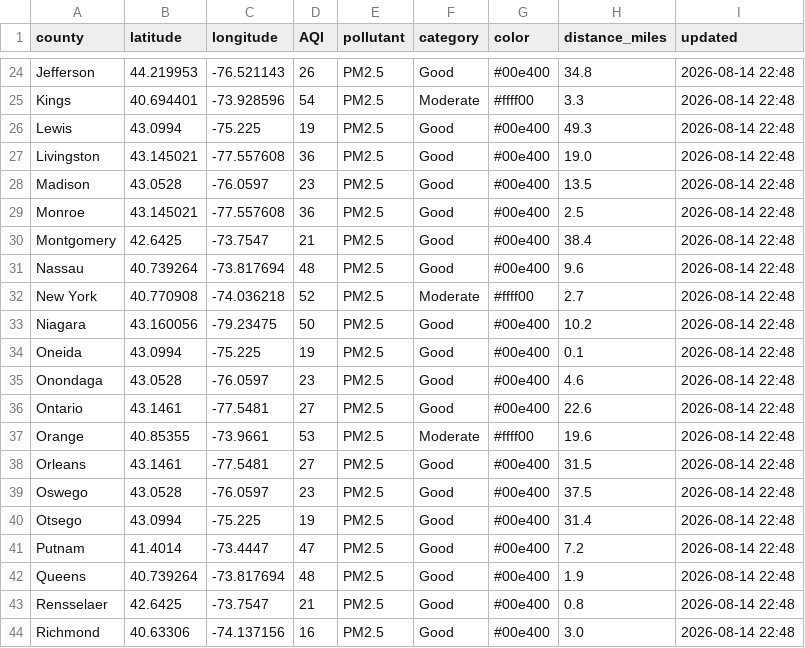
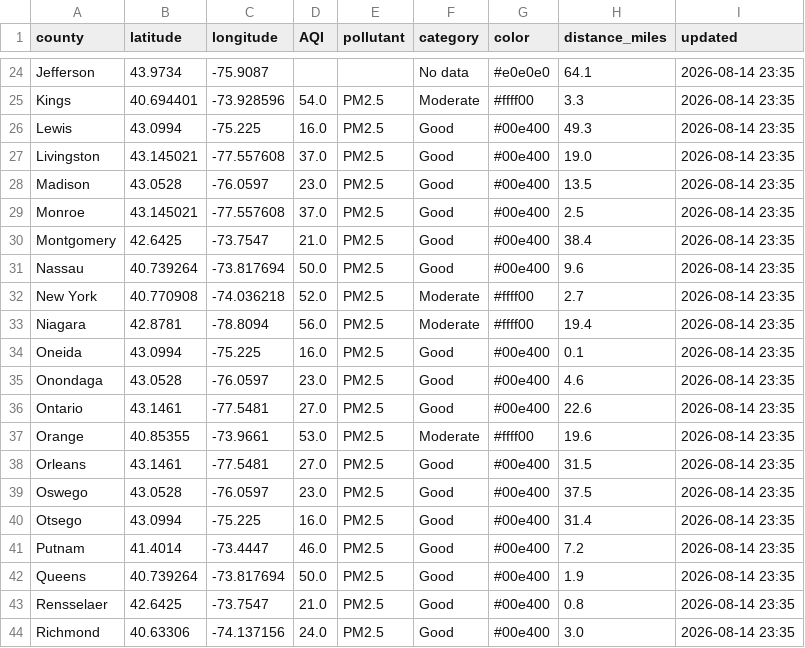
Before and after one commit to somaiyahhafeez/nyc-aqi-map, a CSV file: data.csv, drawn as a sheet; only a part is shown, gaps mark what is left out; the diff covers the shown part only; the diff names each change by its address in the sheet, - before the commit and + after, or states it on an @@ line.

```diff
--- a/data.csv
+++ b/data.csv
-B24 (latitude): 44.219953
+B24 (latitude): 43.9734
-C24 (longitude): -76.521143
+C24 (longitude): -75.9087
-D24 (AQI): 26
+D24 (AQI): (empty)
-E24 (pollutant): PM2.5
+E24 (pollutant): (empty)
-F24 (category): Good
+F24 (category): No data
-G24 (color): #00e400
+G24 (color): #e0e0e0
-H24 (distance_miles): 34.8
+H24 (distance_miles): 64.1
-I24:I44 (updated): 2026-08-14 22:48
+I24:I44 (updated): 2026-08-14 23:35
-D25 (AQI): 54
+D25 (AQI): 54.0
-D26 (AQI): 19
+D26 (AQI): 16.0
-D27 (AQI): 36
+D27 (AQI): 37.0
-D28 (AQI): 23
+D28 (AQI): 23.0
-D29 (AQI): 36
+D29 (AQI): 37.0
-D30 (AQI): 21
+D30 (AQI): 21.0
-D31 (AQI): 48
+D31 (AQI): 50.0
-D32 (AQI): 52
+D32 (AQI): 52.0
-B33 (latitude): 43.160056
+B33 (latitude): 42.8781
-C33 (longitude): -79.23475
+C33 (longitude): -78.8094
-D33 (AQI): 50
+D33 (AQI): 56.0
-F33 (category): Good
+F33 (category): Moderate
-G33 (color): #00e400
+G33 (color): #ffff00
-H33 (distance_miles): 10.2
+H33 (distance_miles): 19.4
-D34 (AQI): 19
+D34 (AQI): 16.0
-D35 (AQI): 23
+D35 (AQI): 23.0
-D36 (AQI): 27
+D36 (AQI): 27.0
-D37 (AQI): 53
+D37 (AQI): 53.0
-D38 (AQI): 27
+D38 (AQI): 27.0
-D39 (AQI): 23
+D39 (AQI): 23.0
-D40 (AQI): 19
+D40 (AQI): 16.0
-D41 (AQI): 47
+D41 (AQI): 46.0
-D42 (AQI): 48
+D42 (AQI): 50.0
-D43 (AQI): 21
+D43 (AQI): 21.0
-D44 (AQI): 16
+D44 (AQI): 24.0
```
Also changed, not shown: 89 edited cells elsewhere in this file, nyc_data.csv.
